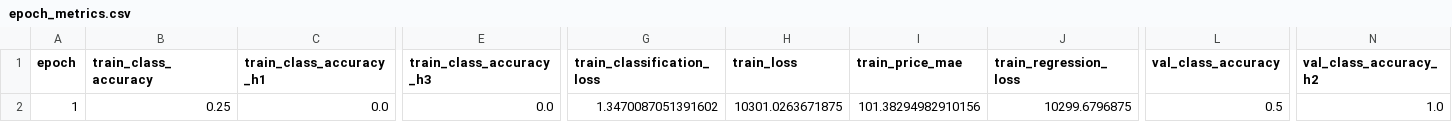
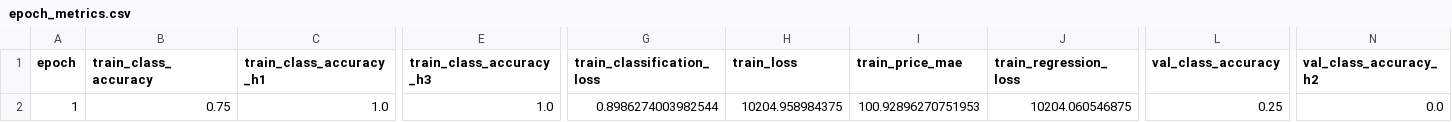
Before and after one commit to tanntnny/quant-investment-ai, a CSV file: tables/epoch_metrics.csv, drawn as a sheet; only a part is shown, gaps mark what is left out; the diff covers the shown part only; the diff names each change by its address in the sheet, - before the commit and + after, or states it on an @@ line.

```diff
--- a/tables/epoch_metrics.csv
+++ b/tables/epoch_metrics.csv
-B2 (train_class_accuracy): 0.25
+B2 (train_class_accuracy): 0.75
-C2 (train_class_accuracy_h1): 0.0
+C2 (train_class_accuracy_h1): 1.0
-E2 (train_class_accuracy_h3): 0.0
+E2 (train_class_accuracy_h3): 1.0
-G2 (train_classification_loss): 1.3470087051391602
+G2 (train_classification_loss): 0.8986274003982544
-H2 (train_loss): 10301.0263671875
+H2 (train_loss): 10204.958984375
-I2 (train_price_mae): 101.38294982910156
+I2 (train_price_mae): 100.92896270751953
-J2 (train_regression_loss): 10299.6796875
+J2 (train_regression_loss): 10204.060546875
-L2 (val_class_accuracy): 0.5
+L2 (val_class_accuracy): 0.25
-N2 (val_class_accuracy_h2): 1.0
+N2 (val_class_accuracy_h2): 0.0
```
Also changed, not shown: 4 edited cells elsewhere in this file, 39 other files.
